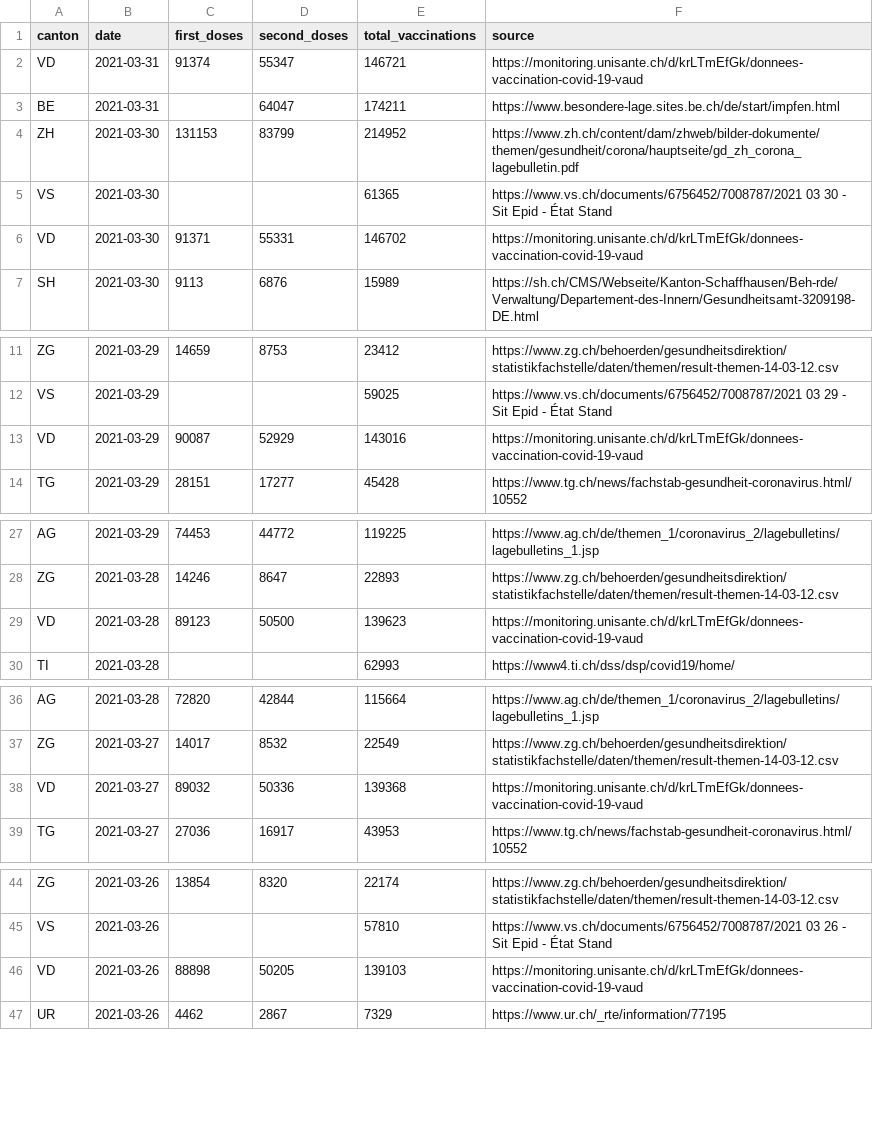
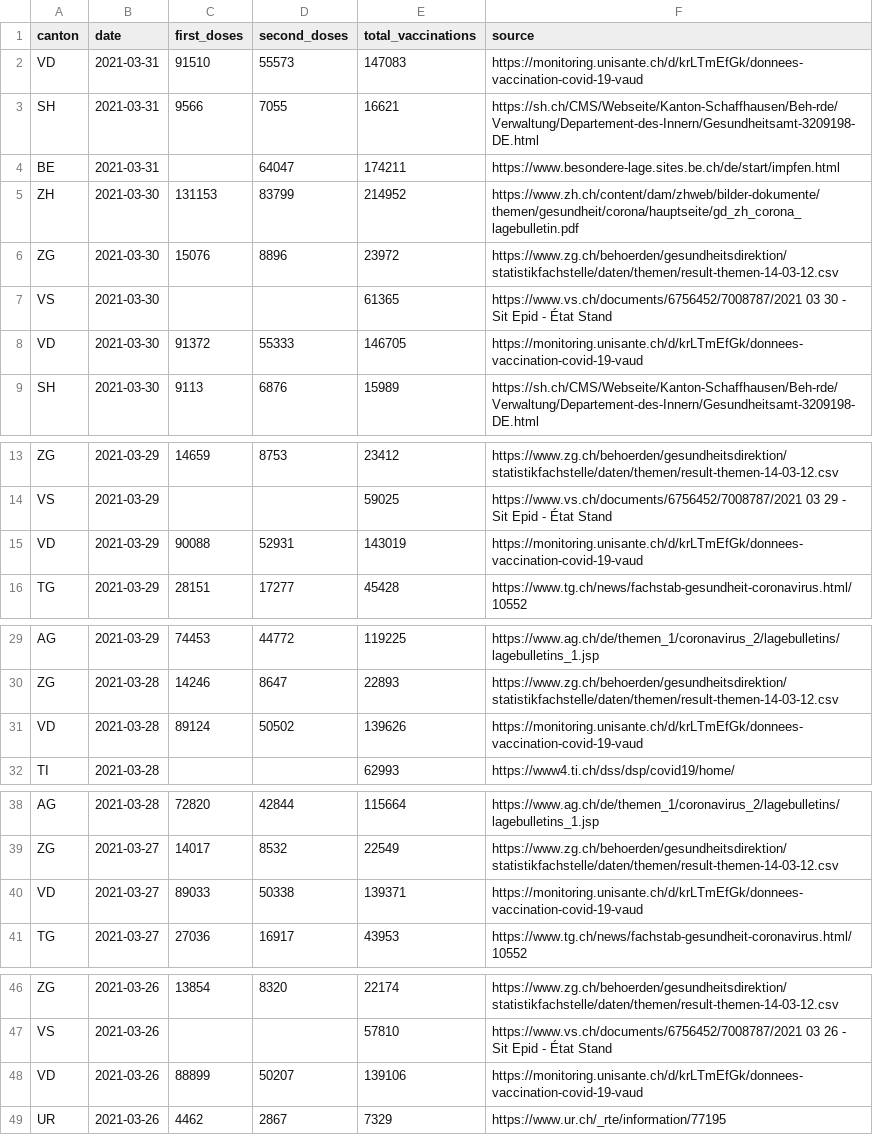
Before and after one commit to n0rdlicht/ch-vaccinations, a CSV file: data/vaccinations_latest.csv, drawn as a sheet; only a part is shown, gaps mark what is left out; the diff covers the shown part only.

```diff
--- a/data/vaccinations_latest.csv
+++ b/data/vaccinations_latest.csv
@@ -1,7 +1,9 @@
 canton,date,first_doses,second_doses,total_vaccinations,source
-VD,2021-03-31,91374,55347,146721,https://monitoring.unisante.ch/d/krLTmEfGk/donnees-vaccination-covid-19-vaud
+VD,2021-03-31,91510,55573,147083,https://monitoring.unisante.ch/d/krLTmEfGk/donnees-vaccination-covid-19-vaud
+SH,2021-03-31,9566,7055,16621,https://sh.ch/CMS/Webseite/Kanton-Schaffhausen/Beh-rde/Verwaltung/Departement-des-Innern/Gesundheitsamt-3209198-DE.html
 BE,2021-03-31,,64047,174211,https://www.besondere-lage.sites.be.ch/de/start/impfen.html
 ZH,2021-03-30,131153,83799,214952,https://www.zh.ch/content/dam/zhweb/bilder-dokumente/themen/gesundheit/corona/hauptseite/gd_zh_corona_lagebulletin.pdf
+ZG,2021-03-30,15076,8896,23972,https://www.zg.ch/behoerden/gesundheitsdirektion/statistikfachstelle/daten/themen/result-themen-14-03-12.csv
 VS,2021-03-30,,,61365,https://www.vs.ch/documents/6756452/7008787/2021 03 30 - Sit Epid - État Stand
-VD,2021-03-30,91371,55331,146702,https://monitoring.unisante.ch/d/krLTmEfGk/donnees-vaccination-covid-19-vaud
+VD,2021-03-30,91372,55333,146705,https://monitoring.unisante.ch/d/krLTmEfGk/donnees-vaccination-covid-19-vaud
 SH,2021-03-30,9113,6876,15989,https://sh.ch/CMS/Webseite/Kanton-Schaffhausen/Beh-rde/Verwaltung/Departement-des-Innern/Gesundheitsamt-3209198-DE.html
@@ -12,3 +14,3 @@ ZG,2021-03-29,14659,8753,23412,https://www.zg.ch/behoerden/gesundheitsdirektion/
 VS,2021-03-29,,,59025,https://www.vs.ch/documents/6756452/7008787/2021 03 29 - Sit Epid - État Stand
-VD,2021-03-29,90087,52929,143016,https://monitoring.unisante.ch/d/krLTmEfGk/donnees-vaccination-covid-19-vaud
+VD,2021-03-29,90088,52931,143019,https://monitoring.unisante.ch/d/krLTmEfGk/donnees-vaccination-covid-19-vaud
 TG,2021-03-29,28151,17277,45428,https://www.tg.ch/news/fachstab-gesundheit-coronavirus.html/10552
@@ -28,3 +30,3 @@ AG,2021-03-29,74453,44772,119225,https://www.ag.ch/de/themen_1/coronavirus_2/lag
 ZG,2021-03-28,14246,8647,22893,https://www.zg.ch/behoerden/gesundheitsdirektion/statistikfachstelle/daten/themen/result-themen-14-03-12.csv
-VD,2021-03-28,89123,50500,139623,https://monitoring.unisante.ch/d/krLTmEfGk/donnees-vaccination-covid-19-vaud
+VD,2021-03-28,89124,50502,139626,https://monitoring.unisante.ch/d/krLTmEfGk/donnees-vaccination-covid-19-vaud
 TI,2021-03-28,,,62993,https://www4.ti.ch/dss/dsp/covid19/home/
@@ -37,3 +39,3 @@ AG,2021-03-28,72820,42844,115664,https://www.ag.ch/de/themen_1/coronavirus_2/lag
 ZG,2021-03-27,14017,8532,22549,https://www.zg.ch/behoerden/gesundheitsdirektion/statistikfachstelle/daten/themen/result-themen-14-03-12.csv
-VD,2021-03-27,89032,50336,139368,https://monitoring.unisante.ch/d/krLTmEfGk/donnees-vaccination-covid-19-vaud
+VD,2021-03-27,89033,50338,139371,https://monitoring.unisante.ch/d/krLTmEfGk/donnees-vaccination-covid-19-vaud
 TG,2021-03-27,27036,16917,43953,https://www.tg.ch/news/fachstab-gesundheit-coronavirus.html/10552
@@ -45,3 +47,3 @@ ZG,2021-03-26,13854,8320,22174,https://www.zg.ch/behoerden/gesundheitsdirektion/
 VS,2021-03-26,,,57810,https://www.vs.ch/documents/6756452/7008787/2021 03 26 - Sit Epid - État Stand
-VD,2021-03-26,88898,50205,139103,https://monitoring.unisante.ch/d/krLTmEfGk/donnees-vaccination-covid-19-vaud
+VD,2021-03-26,88899,50207,139106,https://monitoring.unisante.ch/d/krLTmEfGk/donnees-vaccination-covid-19-vaud
 UR,2021-03-26,4462,2867,7329,https://www.ur.ch/_rte/information/77195
```
Also changed, not shown: 12 edited cells elsewhere in this file, data/vaccination_data_total.csv, 1 other file.
